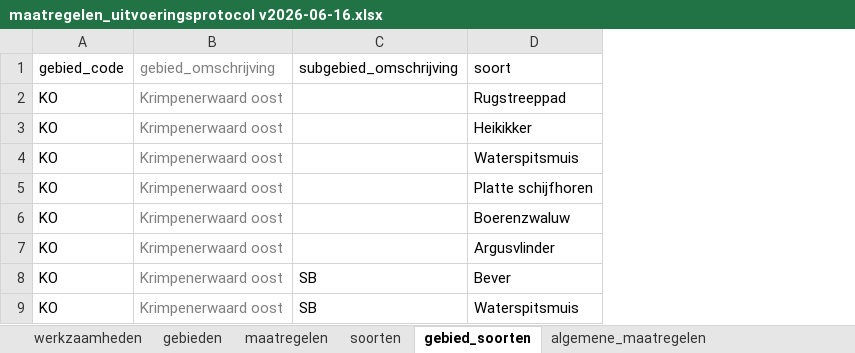
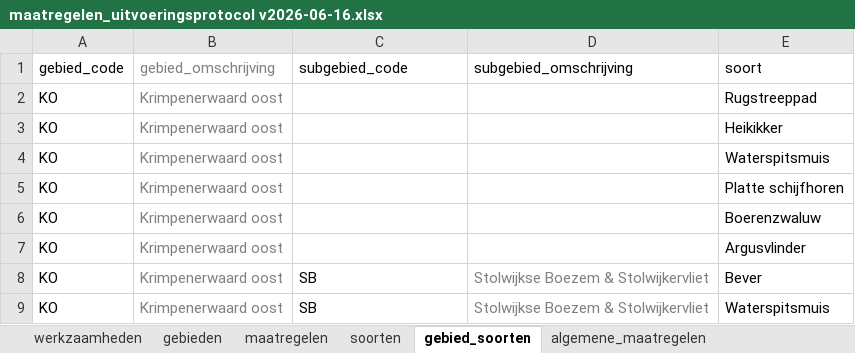
Before and after one commit to HHSK-wkl/ecologische_werkprotocollen, an Excel workbook: data/maatregelen_uitvoeringsprotocol v2026-06-16.xlsx, sheet gebied_soorten, drawn as a sheet; only a part is shown; values as stored, in another font and other column widths than the file's, no borders; the diff names each change by its address in the sheet, - before the commit and + after, or states it on an @@ line.

Commit message:
aanpassing tabblad gebied_soorten voor juiste aanduiding subgebied_code en subgebied_omschrijving

```diff
--- a/data/maatregelen_uitvoeringsprotocol v2026-06-16.xlsx (sheet gebied_soorten)
+++ b/data/maatregelen_uitvoeringsprotocol v2026-06-16.xlsx (sheet gebied_soorten)
+column D (subgebied_omschrijving), rows 8-9: Stolwijkse Boezem & Stolwijkervliet | Stolwijkse Boezem & Stolwijkervliet
-C1: subgebied_omschrijving
+C1: subgebied_code
```
